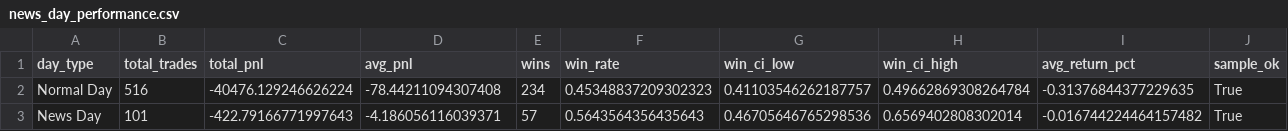
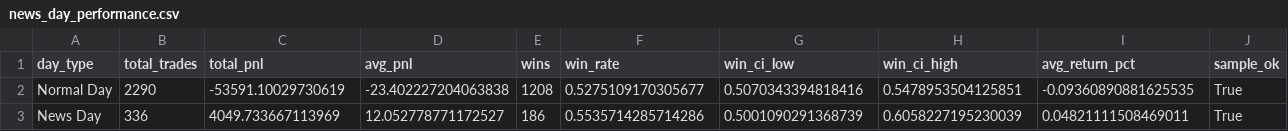
Before and after one commit to sjonesw-lab/Maxtrader, a CSV file: reports/analytics/news_day_performance.csv, drawn as a sheet.

```diff
--- a/reports/analytics/news_day_performance.csv
+++ b/reports/analytics/news_day_performance.csv
@@ -1,3 +1,3 @@
 day_type,total_trades,total_pnl,avg_pnl,wins,win_rate,win_ci_low,win_ci_high,avg_return_pct,sample_ok
-Normal Day,516,-40476.129246626224,-78.44211094307408,234,0.45348837209302323,0.41103546262187757,0.49662869308264784,-0.31376844377229635,True
-News Day,101,-422.79166771997643,-4.186056116039371,57,0.5643564356435643,0.46705646765298536,0.6569402808302014,-0.016744224464157482,True
+Normal Day,2290,-53591.10029730619,-23.402227204063838,1208,0.5275109170305677,0.5070343394818416,0.5478953504125851,-0.09360890881625535,True
+News Day,336,4049.733667113969,12.052778771172527,186,0.5535714285714286,0.5001090291368739,0.6058227195230039,0.04821111508469011,True
```
Also changed, not shown: reports/analytics/hourly_performance.csv, reports/analytics/news_event_type_performance.csv, 5 other files.
